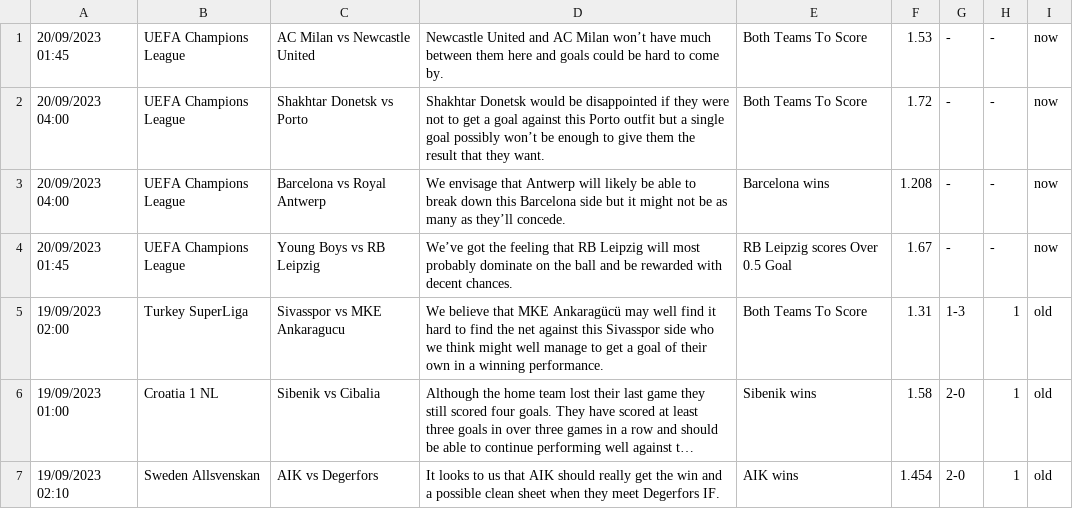
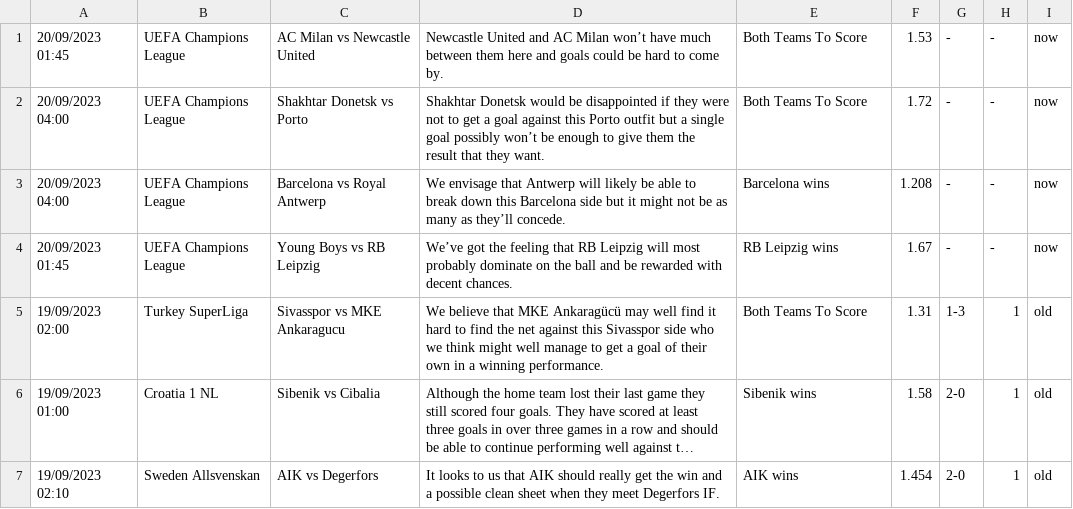
Before and after one commit to htetmyet/footytips, a CSV file: free_fix.csv, drawn as a sheet; only a part is shown; long unchanged cells end in ….

Commit message:
Update free_fix.csv

```diff
--- a/free_fix.csv
+++ b/free_fix.csv
@@ -3,3 +3,3 @@
 20/09/2023 04:00,UEFA Champions League,Barcelona vs Royal Antwerp,We envisage that Antwerp will likely be able to break down this Barcelona side but it might not be as many as they’ll concede.,Barcelona wins,1.208,-,-,now
-20/09/2023 01:45,UEFA Champions League,Young Boys vs RB Leipzig,We’ve got the feeling that RB Leipzig will most probably dominate on the ball and be rewarded with decent chances.,RB Leipzig scores Over 0.5 Goal,1.67,-,-,now
+20/09/2023 01:45,UEFA Champions League,Young Boys vs RB Leipzig,We’ve got the feeling that RB Leipzig will most probably dominate on the ball and be rewarded with decent chances.,RB Leipzig wins,1.67,-,-,now
 19/09/2023 02:00,Turkey SuperLiga,Sivasspor vs MKE Ankaragucu,We believe that MKE Ankaragücü may well find it hard to find the net against this Sivasspor side who we think might well manage to get a goal of their own in a winning performance.,Both Teams To Score,1.31,1-3,1,old
```
